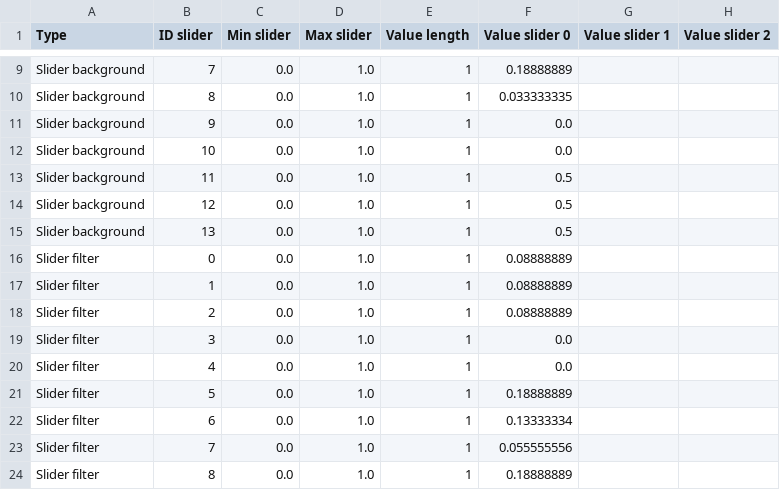
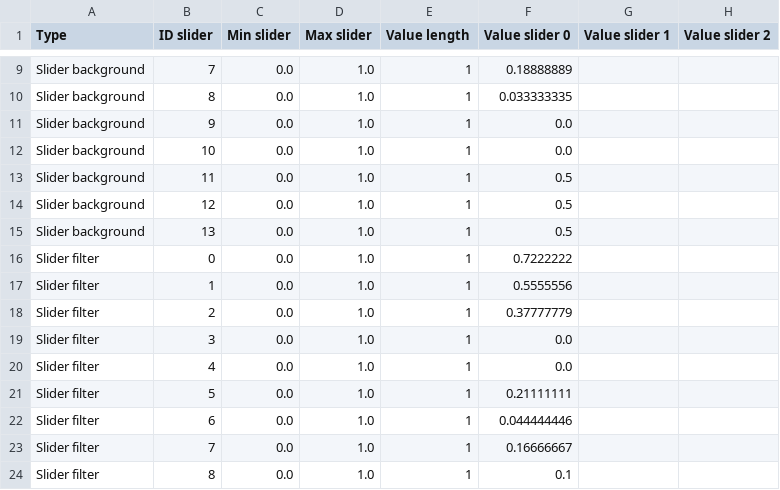
Before and after one commit to knupel/ROMANESCO-Processing, a CSV file: src/sources/autosave.csv, drawn as a sheet; only a part is shown, gaps mark what is left out; the diff covers the shown part only; the diff names each change by its address in the sheet, - before the commit and + after, or states it on an @@ line.

```diff
--- a/src/sources/autosave.csv
+++ b/src/sources/autosave.csv
-F16 (Value slider 0): 0.08888889
+F16 (Value slider 0): 0.7222222
-F17 (Value slider 0): 0.08888889
+F17 (Value slider 0): 0.5555556
-F18 (Value slider 0): 0.08888889
+F18 (Value slider 0): 0.37777779
-F21 (Value slider 0): 0.18888889
+F21 (Value slider 0): 0.21111111
-F22 (Value slider 0): 0.13333334
+F22 (Value slider 0): 0.044444446
-F23 (Value slider 0): 0.055555556
+F23 (Value slider 0): 0.16666667
-F24 (Value slider 0): 0.18888889
+F24 (Value slider 0): 0.1
```
Also changed, not shown: 4 added rows and 27 edited cells elsewhere in this file, src/sources/preferences/index_romanesco_items.csv, src/sources/save/last_border_mask.csv, 13 other files.
